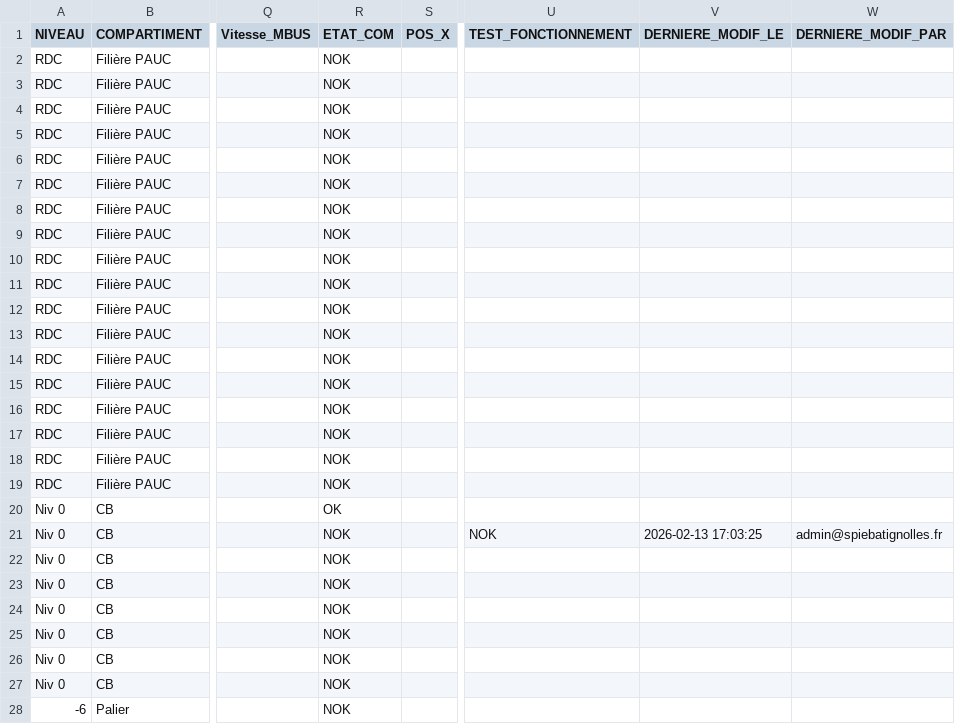
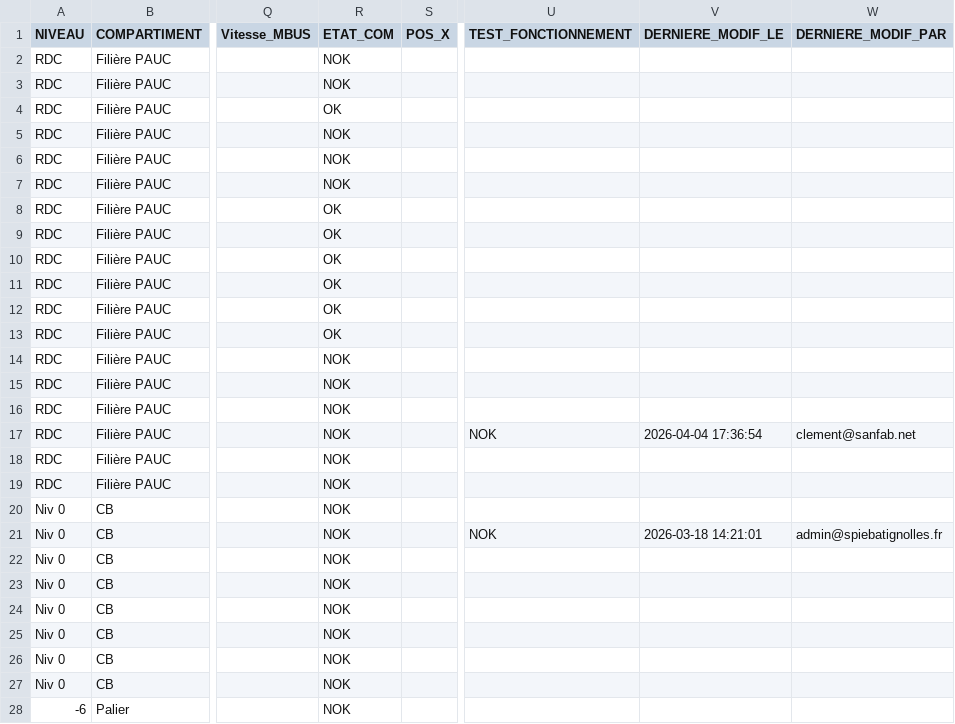
Before and after one commit to heifeil/mon_projet_docker, a CSV file: csv_files/pip.csv, drawn as a sheet; only a part is shown, gaps mark what is left out; the diff names each change by its address in the sheet, - before the commit and + after, or states it on an @@ line.

Commit message:
Contient : Séparation de la fonction lecture du PIP et des autocontrôles. Modification de la page Detective.
Entrées suivantes réalisées par IA :
- Add Autocontroles page with data fetching and user access restrictions
- Enhance Detective page with expandable rows for detailed history and CSV export functionality
- Create ModbusIndex and ModbusInfos components for Modbus protocol handling
- Implement live value reading and point management in ModbusInfos component

```diff
--- a/csv_files/pip.csv
+++ b/csv_files/pip.csv
-R4 (ETAT_COM): NOK
+R4 (ETAT_COM): OK
-R8:R13 (ETAT_COM): NOK
+R8:R13 (ETAT_COM): OK
-U17 (TEST_FONCTIONNEMENT): (empty)
+U17 (TEST_FONCTIONNEMENT): NOK
-V17 (DERNIERE_MODIF_LE): (empty)
+V17 (DERNIERE_MODIF_LE): 2026-04-04 17:36:54
-W17 (DERNIERE_MODIF_PAR): (empty)
+W17 (DERNIERE_MODIF_PAR): clement@sanfab.net
-R20 (ETAT_COM): OK
+R20 (ETAT_COM): NOK
-V21 (DERNIERE_MODIF_LE): 2026-02-13 17:03:25
+V21 (DERNIERE_MODIF_LE): 2026-03-18 14:21:01
```
Also changed, not shown: 14 other files.
